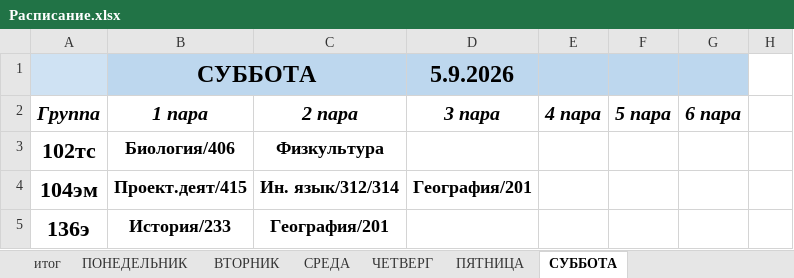
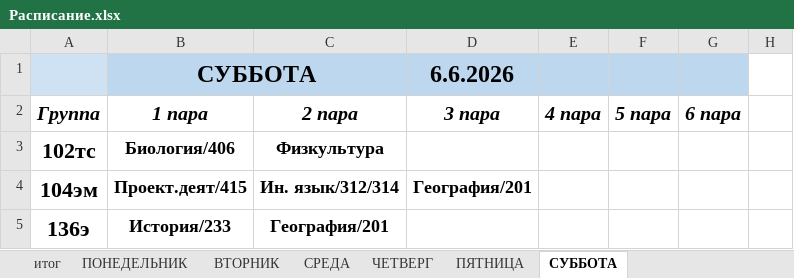
Before and after one commit to colderuopen-art/raspisanie, an Excel workbook: Расписание.xlsx, sheet СУББОТА, drawn as a sheet; only a part is shown; values as stored, in another font and other column widths than the file's, no borders; charts and pictures not drawn; the diff names each change by its address in the sheet, - before the commit and + after, or states it on an @@ line.

```diff
--- a/Расписание.xlsx (sheet СУББОТА)
+++ b/Расписание.xlsx (sheet СУББОТА)
-D1 (3 пара): 5.9.2026
+D1 (3 пара): 6.6.2026
```
Also changed, not shown: sheet ВТОРНИК, sheet итог.
